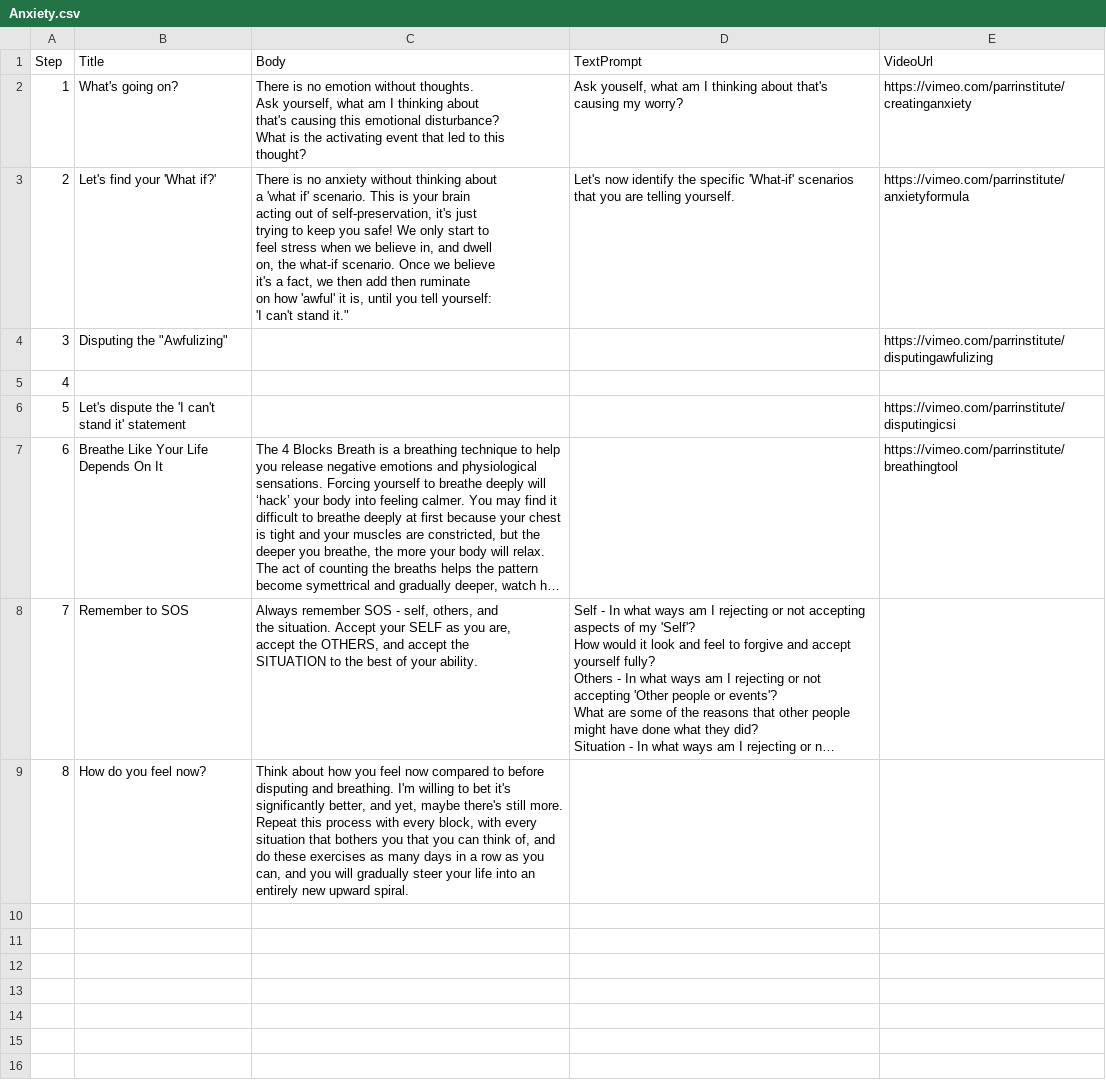
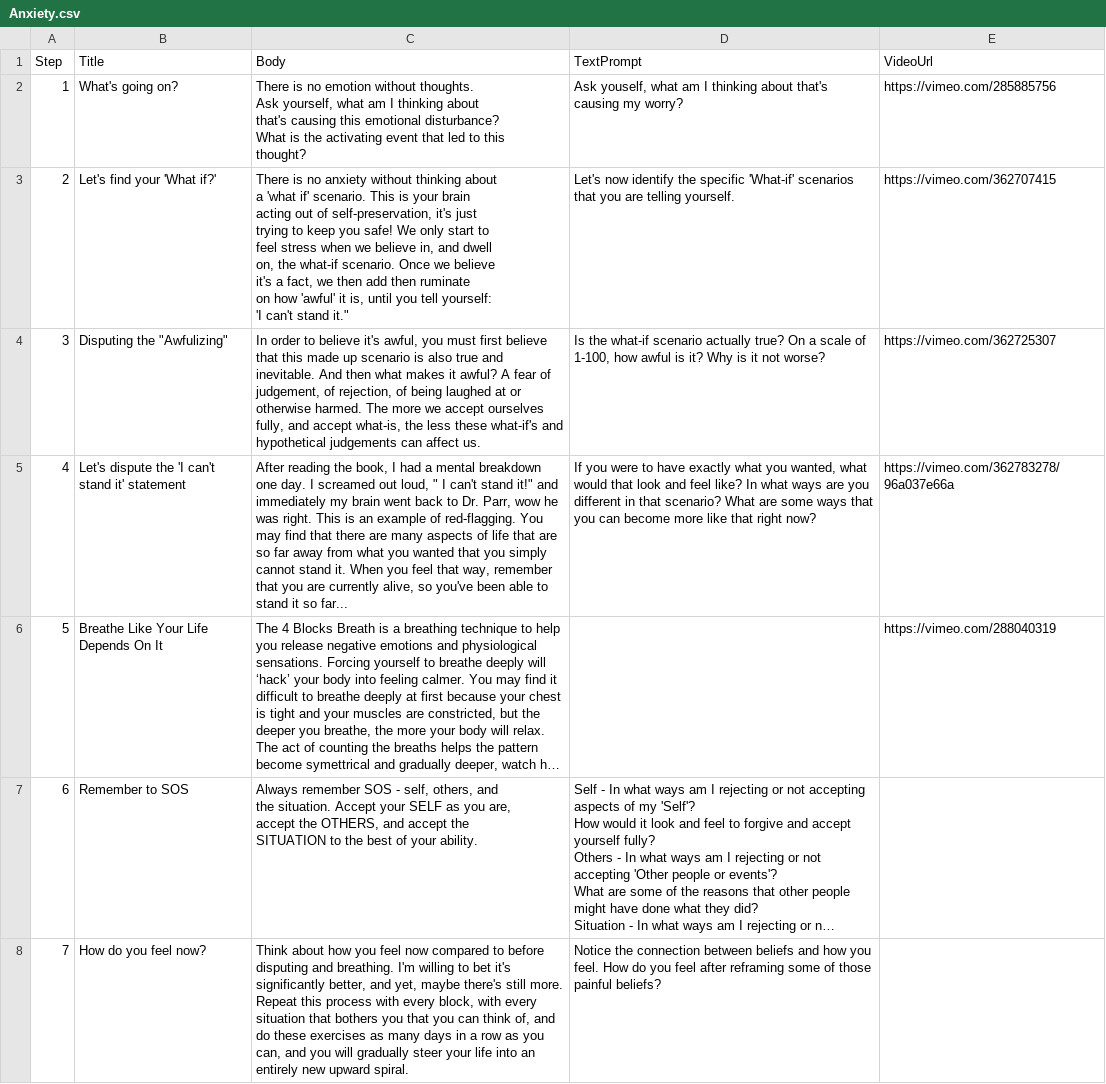
Before and after one commit to maylortaylor/MentalHealthApp, a CSV file: csv-upload-app/csvs/Anxiety.csv, drawn as a sheet; long unchanged cells end in …; removed rows and columns are numbered as before the commit, all else as after; the diff names each change by its address in the sheet, - before the commit and + after, or states it on an @@ line.

```diff
--- a/csv-upload-app/csvs/Anxiety.csv
+++ b/csv-upload-app/csvs/Anxiety.csv
-E2 (VideoUrl): https://vimeo.com/parrinstitute/creatinganxiety
+E2 (VideoUrl): https://vimeo.com/285885756
-E3 (VideoUrl): https://vimeo.com/parrinstitute/anxietyformula
+E3 (VideoUrl): https://vimeo.com/362707415
-C4 (Body): (empty)
+C4 (Body): In order to believe it's awful, you must first believe that this made up scenario is also true and inevitable. And then what makes it awful? A fear of judgement, of rejection, of being laughed at or otherwise harmed. The more we accept ourselves fully, and accept what-is, the less these what-if's and hypothetical judgements can affect us.
-D4 (TextPrompt): (empty)
+D4 (TextPrompt): Is the what-if scenario actually true? On a scale of 1-100, how awful is it? Why is it not worse?
-E4 (VideoUrl): https://vimeo.com/parrinstitute/disputingawfulizing
+E4 (VideoUrl): https://vimeo.com/362725307
-row 5: 4
@@ column A (Step) renumbered from row 5 down @@
-C5 (Body): (empty)
+C5 (Body): After reading the book, I had a mental breakdown one day. I screamed out loud, " I can't stand it!" and immediately my brain went back to Dr. Parr, wow he was right. This is an example of red-flagging. You may find that there are many aspects of life that are so far away from what you wanted that you simply cannot stand it. When you feel that way, remember that you are currently alive, so you've been able to stand it so far...
-D5 (TextPrompt): (empty)
+D5 (TextPrompt): If you were to have exactly what you wanted, what would that look and feel like? In what ways are you different in that scenario? What are some ways that you can become more like that right now?
-E5 (VideoUrl): https://vimeo.com/parrinstitute/disputingicsi
+E5 (VideoUrl): https://vimeo.com/362783278/96a037e66a
-E6 (VideoUrl): https://vimeo.com/parrinstitute/breathingtool
+E6 (VideoUrl): https://vimeo.com/288040319
-D8 (TextPrompt): (empty)
+D8 (TextPrompt): Notice the connection between beliefs and how you feel. How do you feel after reframing some of those painful beliefs?
```
Also changed, not shown: csv-upload-app/csvs/Anger.csv, csv-upload-app/csvs/Depression.csv, 5 other files.
